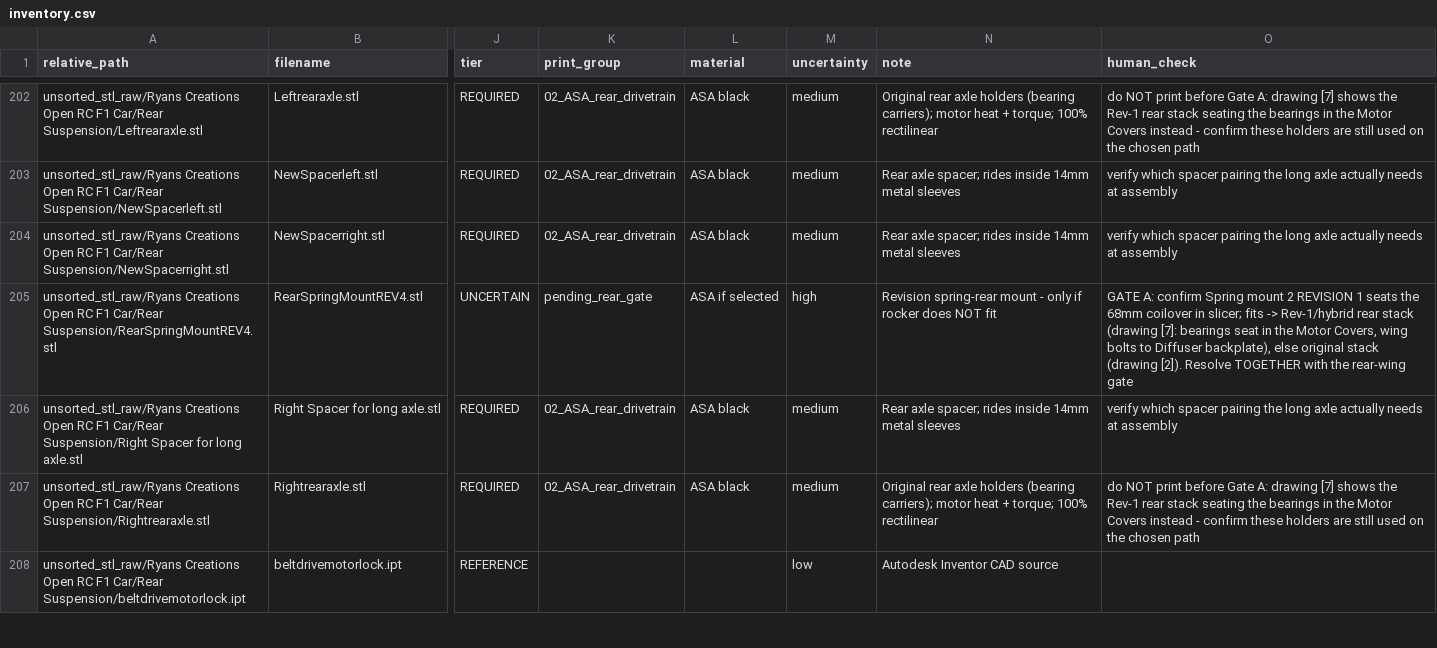
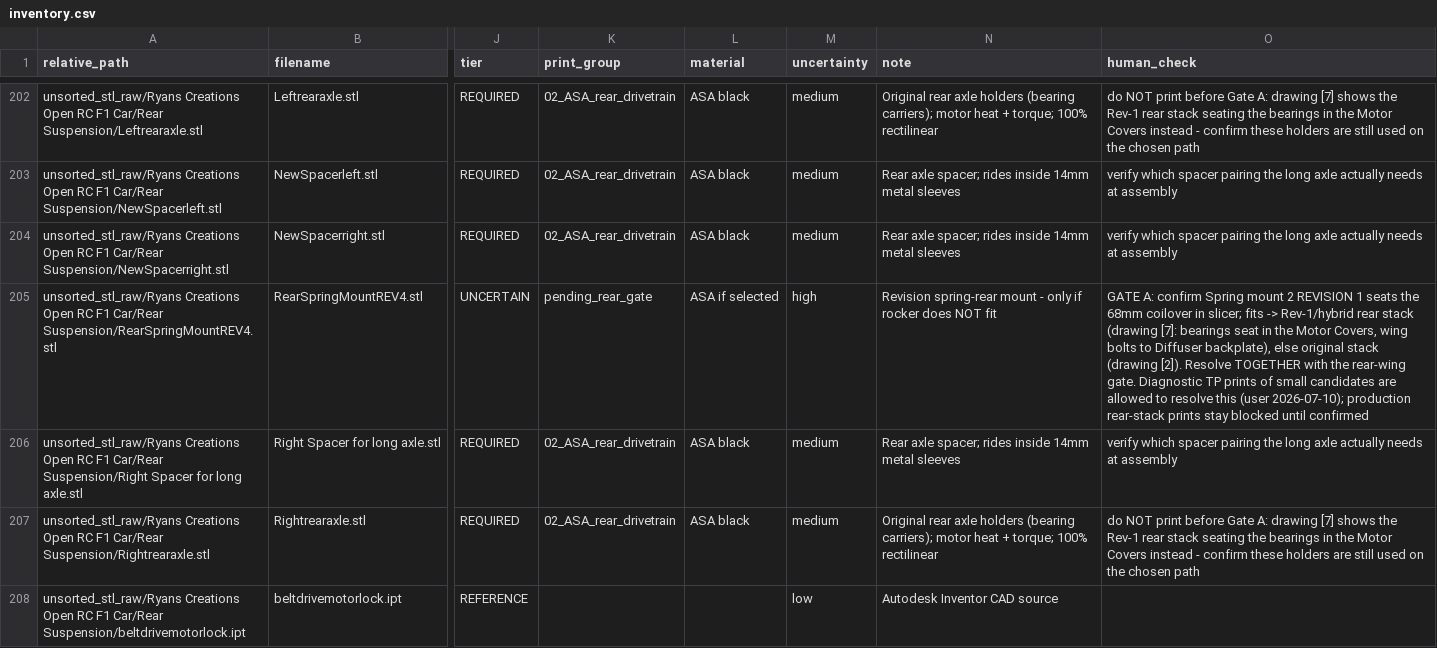
Before and after one commit to beforethenexttolast/w17-3d-codex, a CSV file: 01_inventory/inventory.csv, drawn as a sheet; only a part is shown, gaps mark what is left out; the diff covers the shown part only; the diff names each change by its address in the sheet, - before the commit and + after, or states it on an @@ line.

```diff
--- a/01_inventory/inventory.csv
+++ b/01_inventory/inventory.csv
-O205 (human_check): …the rear-wing gate
+O205 (human_check): …the rear-wing gate. Diagnostic TP prints of small candidates are allowed to resolve this (user 2026-07-10); production rear-stack prints stay blocked until confirmed
```
Also changed, not shown: 25 edited cells elsewhere in this file, 8 other files.
